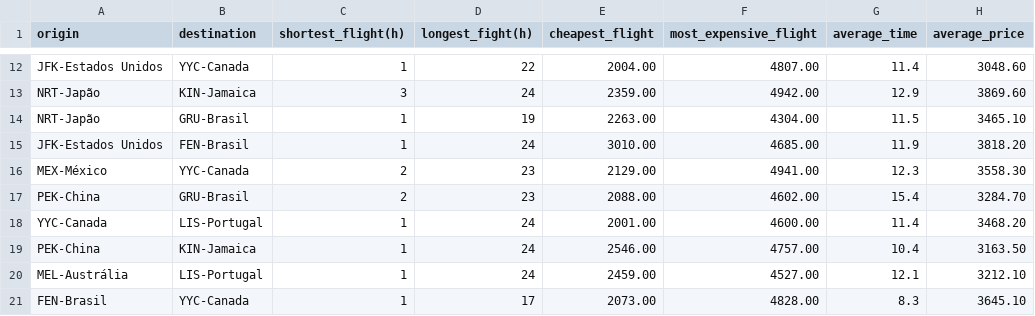
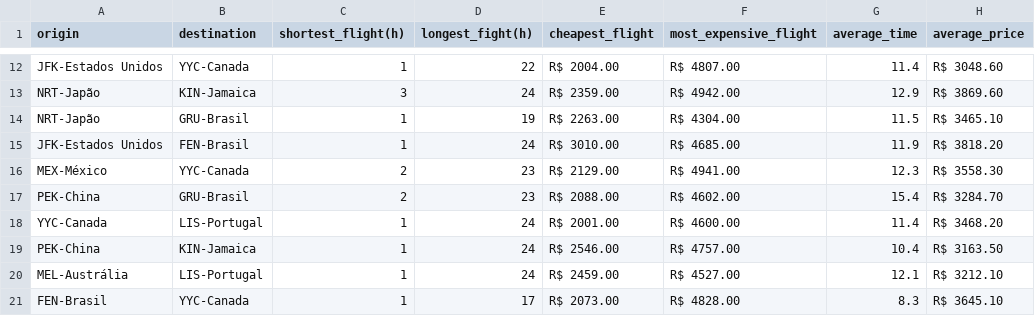
Before and after one commit to Cassiobsk8/LetsCode, a CSV file: src/Tecnicas/Projeto/Saida/flightsSummary.csv, drawn as a sheet; only a part is shown, gaps mark what is left out; the diff covers the shown part only; the diff names each change by its address in the sheet, - before the commit and + after, or states it on an @@ line.

```diff
--- a/src/Tecnicas/Projeto/Saida/flightsSummary.csv
+++ b/src/Tecnicas/Projeto/Saida/flightsSummary.csv
-E12 (cheapest_flight): 2004.00
+E12 (cheapest_flight): R$ 2004.00
-F12 (most_expensive_flight): 4807.00
+F12 (most_expensive_flight): R$ 4807.00
-H12 (average_price): 3048.60
+H12 (average_price): R$ 3048.60
-E13 (cheapest_flight): 2359.00
+E13 (cheapest_flight): R$ 2359.00
-F13 (most_expensive_flight): 4942.00
+F13 (most_expensive_flight): R$ 4942.00
-H13 (average_price): 3869.60
+H13 (average_price): R$ 3869.60
-E14 (cheapest_flight): 2263.00
+E14 (cheapest_flight): R$ 2263.00
-F14 (most_expensive_flight): 4304.00
+F14 (most_expensive_flight): R$ 4304.00
-H14 (average_price): 3465.10
+H14 (average_price): R$ 3465.10
-E15 (cheapest_flight): 3010.00
+E15 (cheapest_flight): R$ 3010.00
-F15 (most_expensive_flight): 4685.00
+F15 (most_expensive_flight): R$ 4685.00
-H15 (average_price): 3818.20
+H15 (average_price): R$ 3818.20
-E16 (cheapest_flight): 2129.00
+E16 (cheapest_flight): R$ 2129.00
-F16 (most_expensive_flight): 4941.00
+F16 (most_expensive_flight): R$ 4941.00
-H16 (average_price): 3558.30
+H16 (average_price): R$ 3558.30
-E17 (cheapest_flight): 2088.00
+E17 (cheapest_flight): R$ 2088.00
-F17 (most_expensive_flight): 4602.00
+F17 (most_expensive_flight): R$ 4602.00
-H17 (average_price): 3284.70
+H17 (average_price): R$ 3284.70
-E18 (cheapest_flight): 2001.00
+E18 (cheapest_flight): R$ 2001.00
-F18 (most_expensive_flight): 4600.00
+F18 (most_expensive_flight): R$ 4600.00
-H18 (average_price): 3468.20
+H18 (average_price): R$ 3468.20
-E19 (cheapest_flight): 2546.00
+E19 (cheapest_flight): R$ 2546.00
-F19 (most_expensive_flight): 4757.00
+F19 (most_expensive_flight): R$ 4757.00
-H19 (average_price): 3163.50
+H19 (average_price): R$ 3163.50
-E20 (cheapest_flight): 2459.00
+E20 (cheapest_flight): R$ 2459.00
-F20 (most_expensive_flight): 4527.00
+F20 (most_expensive_flight): R$ 4527.00
-H20 (average_price): 3212.10
+H20 (average_price): R$ 3212.10
-E21 (cheapest_flight): 2073.00
+E21 (cheapest_flight): R$ 2073.00
-F21 (most_expensive_flight): 4828.00
+F21 (most_expensive_flight): R$ 4828.00
-H21 (average_price): 3645.10
+H21 (average_price): R$ 3645.10
```
Also changed, not shown: 105 edited cells elsewhere in this file, out/production/LC Aulas Java/Tecnicas/Projeto/Saida/flights.csv, src/Tecnicas/Projeto/Saida/flights.csv, 7 other files.
